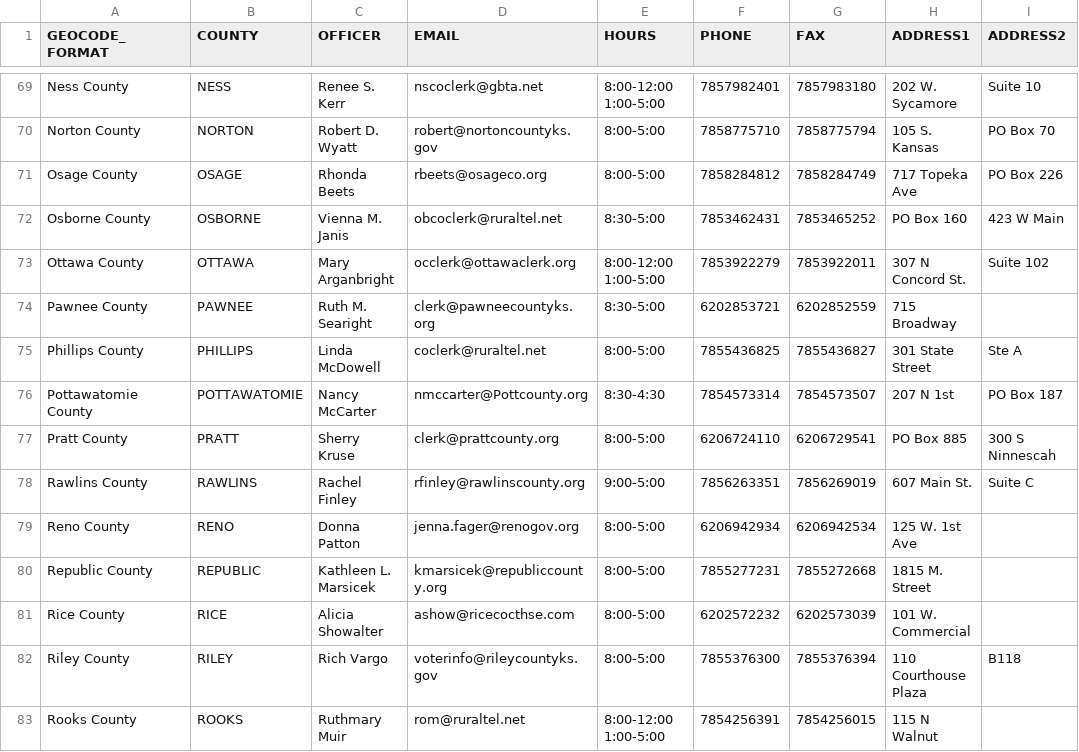
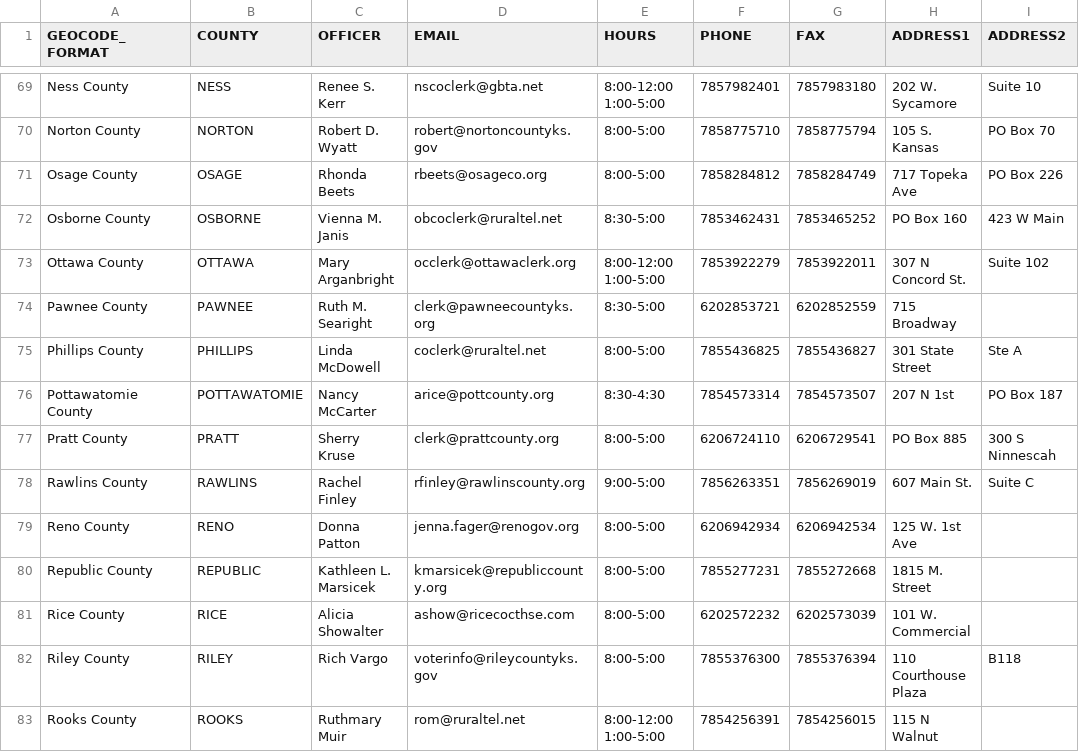
Before and after one commit to BlueprintKansas/ksvotes.org, a CSV file: county-clerks.csv, drawn as a sheet; only a part is shown, gaps mark what is left out; the diff names each change by its address in the sheet, - before the commit and + after, or states it on an @@ line.

Commit message:
Update Pott County (#446)

```diff
--- a/county-clerks.csv
+++ b/county-clerks.csv
-D76 (EMAIL): nmccarter@Pottcounty.org
+D76 (EMAIL): arice@pottcounty.org
```
